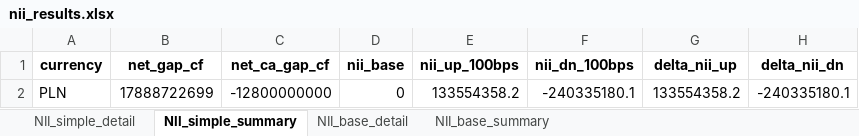
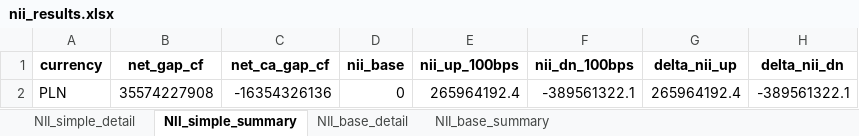
Before and after one commit to dzimius/LabBank, an Excel workbook: irrbb_calc/output/nii_results.xlsx, sheet NII_simple_summary, drawn as a sheet; values as stored, in another font and other column widths than the file's, no borders; removed rows and columns are numbered as before the commit, all else as after; the diff names each change by its address in the sheet, - before the commit and + after, or states it on an @@ line.

```diff
--- a/irrbb_calc/output/nii_results.xlsx (sheet NII_simple_summary)
+++ b/irrbb_calc/output/nii_results.xlsx (sheet NII_simple_summary)
-row 2: PLN | 17888722699 | -12800000000 | 0 | 133554358.2 | -240335180.1 | 133554358.2 | -240335180.1
+row 2: PLN | 35574227908 | -16354326136 | 0 | 265964192.4 | -389561322.1 | 265964192.4 | -389561322.1
```
Also changed, not shown: sheet NII_simple_detail, sheet NII_base_detail, sheet NII_base_summary, 4 other files.
